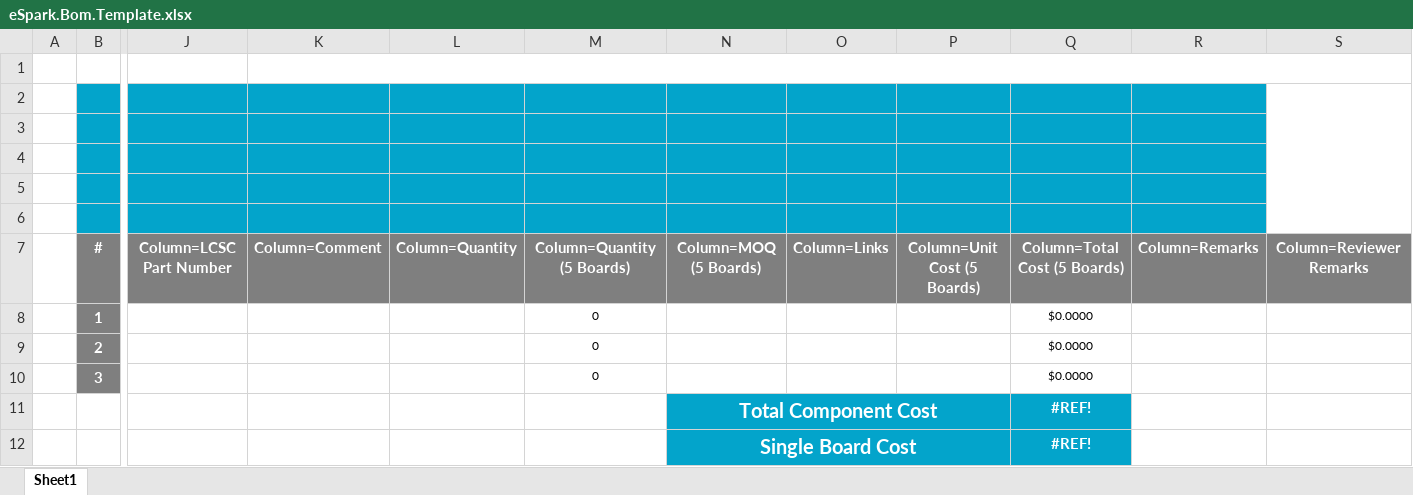
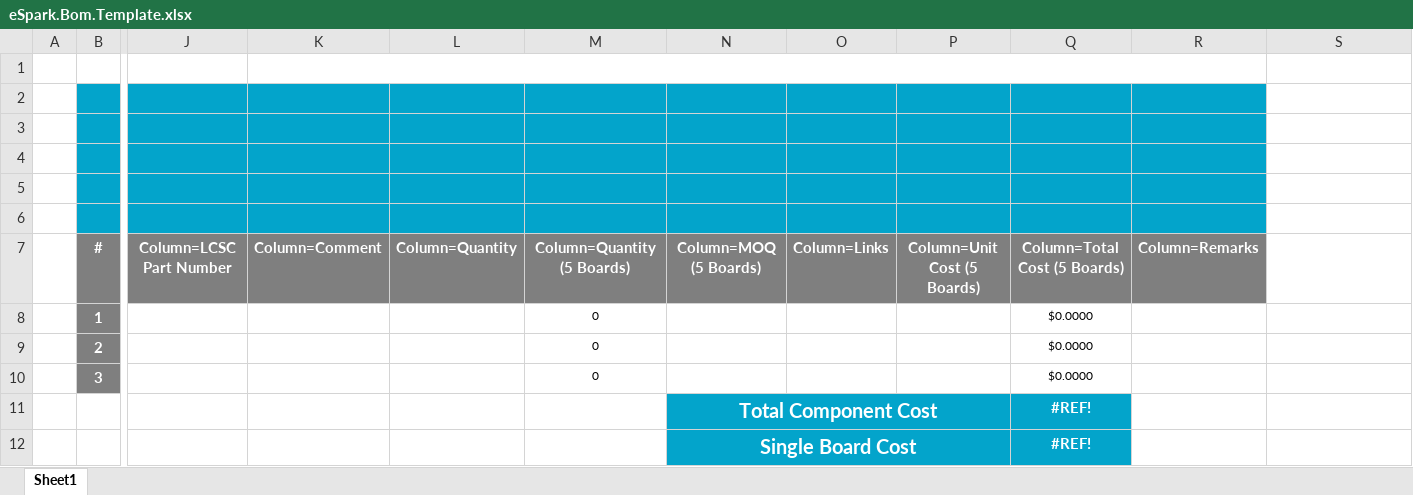
Before and after one commit to eSpark-Backup/espark-hw, an Excel workbook: BOM Format/eSpark.Bom.Template.xlsx, sheet Sheet1, drawn as a sheet; only a part is shown, gaps mark what is left out; values as stored, in another font and other column widths than the file's, no borders; charts and pictures not drawn; the diff names each change by its address in the sheet, - before the commit and + after, or states it on an @@ line.

Commit message:
#13 eSpark BOM format update

```diff
--- a/BOM Format/eSpark.Bom.Template.xlsx (sheet Sheet1)
+++ b/BOM Format/eSpark.Bom.Template.xlsx (sheet Sheet1)
-K1:S1 merged
+K1:R1 merged
-S2:S6 merged
-S7: Column=Reviewer Remarks
+S7: (empty)
-S7 fill: #7F7F7F
+S7 fill: none
```
Also changed, not shown: charts or pictures.
